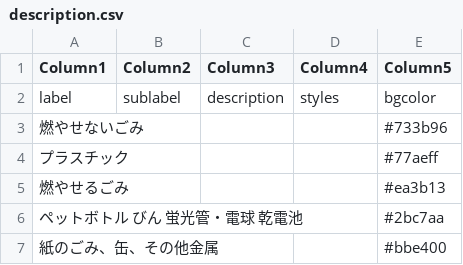
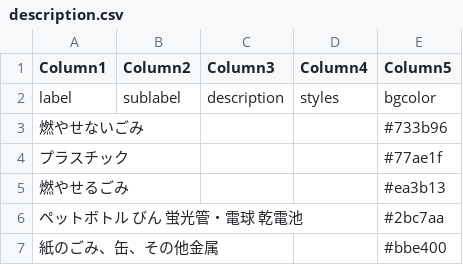
Before and after one commit to codeforkanazawa-org/5374, a CSV file: data/description.csv, drawn as a sheet.

Commit message:
Update description.csv

```diff
--- a/data/description.csv
+++ b/data/description.csv
@@ -3,3 +3,3 @@ label,sublabel,description,styles,bgcolor
 燃やせないごみ,,,,#733b96
-プラスチック,,,,#77aeff
+プラスチック,,,,#77ae1f
 燃やせるごみ,,,,#ea3b13
```
